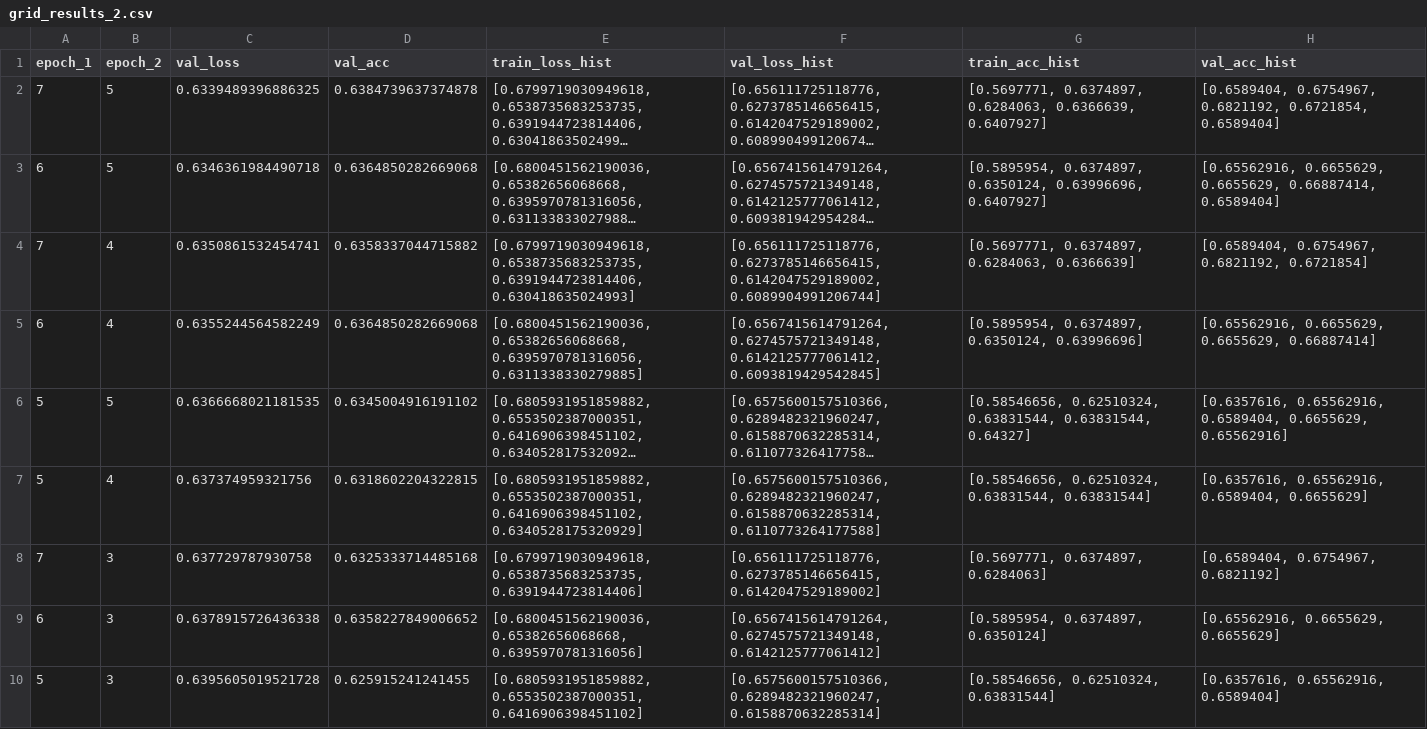
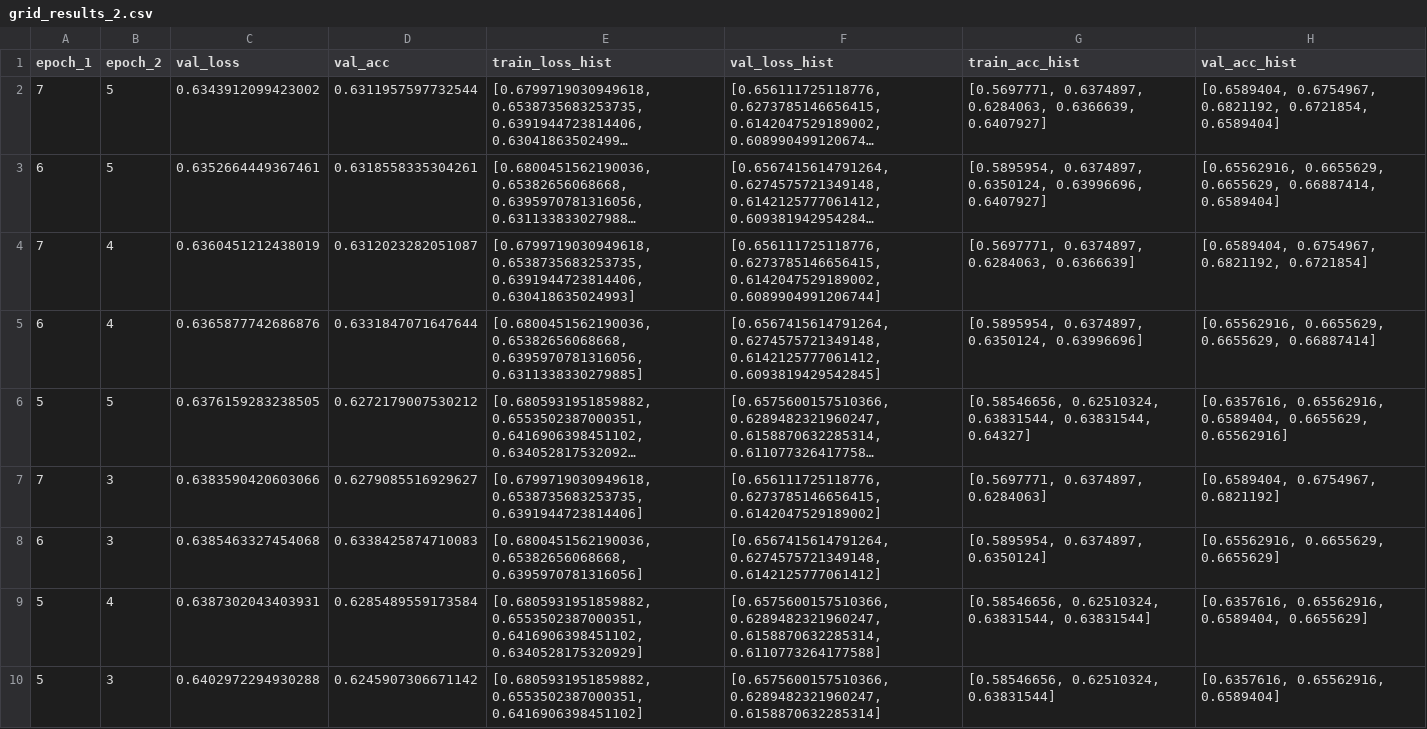
Before and after one commit to James-Leslie/deep-collaborative-filtering, a CSV file: data/ml-100k/grid_results_2.csv, drawn as a sheet; long unchanged cells end in …; removed rows and columns are numbered as before the commit, all else as after; the diff names each change by its address in the sheet, - before the commit and + after, or states it on an @@ line.

```diff
--- a/data/ml-100k/grid_results_2.csv
+++ b/data/ml-100k/grid_results_2.csv
-C2 (val_loss): 0.6339489396886325
+C2 (val_loss): 0.6343912099423002
-D2 (val_acc): 0.6384739637374878
+D2 (val_acc): 0.6311957597732544
-C3 (val_loss): 0.6346361984490718
+C3 (val_loss): 0.6352664449367461
-D3 (val_acc): 0.6364850282669068
+D3 (val_acc): 0.6318558335304261
-C4 (val_loss): 0.6350861532454741
+C4 (val_loss): 0.6360451212438019
-D4 (val_acc): 0.6358337044715882
+D4 (val_acc): 0.6312023282051087
-C5 (val_loss): 0.6355244564582249
+C5 (val_loss): 0.6365877742686876
-D5 (val_acc): 0.6364850282669068
+D5 (val_acc): 0.6331847071647644
-C6 (val_loss): 0.6366668021181535
+C6 (val_loss): 0.6376159283238505
-D6 (val_acc): 0.6345004916191102
+D6 (val_acc): 0.6272179007530212
-row 7: 5 | 4 | 0.637374959321756 | 0.6318602204322815 | [0.6805931951859882, 0.6553502387000351, 0.6416906398451102, 0.6340528175320929] | [0.6575600157510366, 0.6289482321960247, 0.6158870632285314, 0.6110773264177588] | [0.58546656, 0.62510324, 0.63831544, 0.63831544] | [0.6357616, 0.65562916, 0.6589404, 0.6655629]
-C7 (val_loss): 0.637729787930758
+C7 (val_loss): 0.6383590420603066
-D7 (val_acc): 0.6325333714485168
+D7 (val_acc): 0.6279085516929627
-C8 (val_loss): 0.6378915726436338
+C8 (val_loss): 0.6385463327454068
-D8 (val_acc): 0.6358227849006652
+D8 (val_acc): 0.6338425874710083
+row 9: 5 | 4 | 0.6387302043403931 | 0.6285489559173584 | [0.6805931951859882, 0.6553502387000351, 0.6416906398451102, 0.6340528175320929] | [0.6575600157510366, 0.6289482321960247, 0.6158870632285314, 0.6110773264177588] | [0.58546656, 0.62510324, 0.63831544, 0.63831544] | [0.6357616, 0.65562916, 0.6589404, 0.6655629]
-C10 (val_loss): 0.6395605019521728
+C10 (val_loss): 0.6402972294930288
-D10 (val_acc): 0.625915241241455
+D10 (val_acc): 0.6245907306671142
```
Also changed, not shown: data/ml-100k/grid_results.csv, data/ml-100k/grid_results_3.csv, 6 other files.
